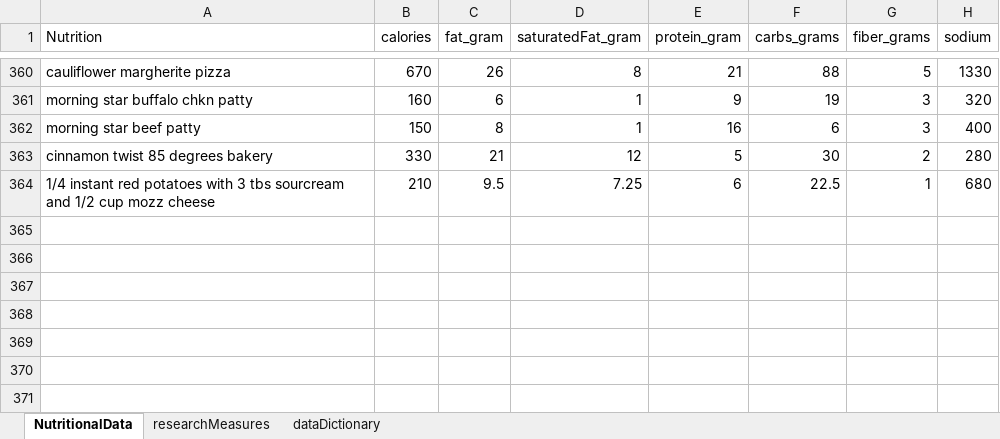
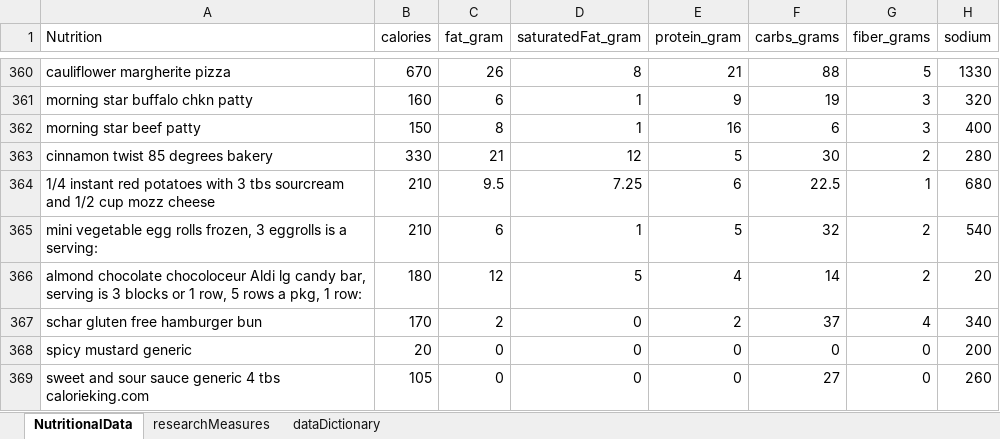
Before and after one commit to JanJanJan2018/lipocavitation-dieting-exercise-21-day-research, an Excel workbook: research3 exercise diet loosely no lipocavitation janFeb 2021.xlsx, sheet NutritionalData, drawn as a sheet; only a part is shown, gaps mark what is left out; values as stored, in another font and other column widths than the file's, no borders; 1 other sheet too large or unreadable and not compared; the diff names each change by its address in the sheet, - before the commit and + after, or states it on an @@ line.

```diff
--- a/research3 exercise diet loosely no lipocavitation janFeb 2021.xlsx (sheet NutritionalData)
+++ b/research3 exercise diet loosely no lipocavitation janFeb 2021.xlsx (sheet NutritionalData)
+row 365: mini vegetable egg rolls frozen, 3 eggrolls is a serving: | 210 | 6 | 1 | 5 | 32 | 2 | 540
+row 366: almond chocolate chocoloceur Aldi lg candy bar, serving is 3 blocks or 1 row, 5 rows a pkg, 1 row: | 180 | 12 | 5 | 4 | 14 | 2 | 20
+row 367: schar gluten free hamburger bun | 170 | 2 | 0 | 2 | 37 | 4 | 340
+row 368: spicy mustard generic | 20 | 0 | 0 | 0 | 0 | 0 | 200
+row 369: sweet and sour sauce generic 4 tbs calorieking.com | 105 | 0 | 0 | 0 | 27 | 0 | 260
```
Also changed, not shown: sheet researchMeasures.
